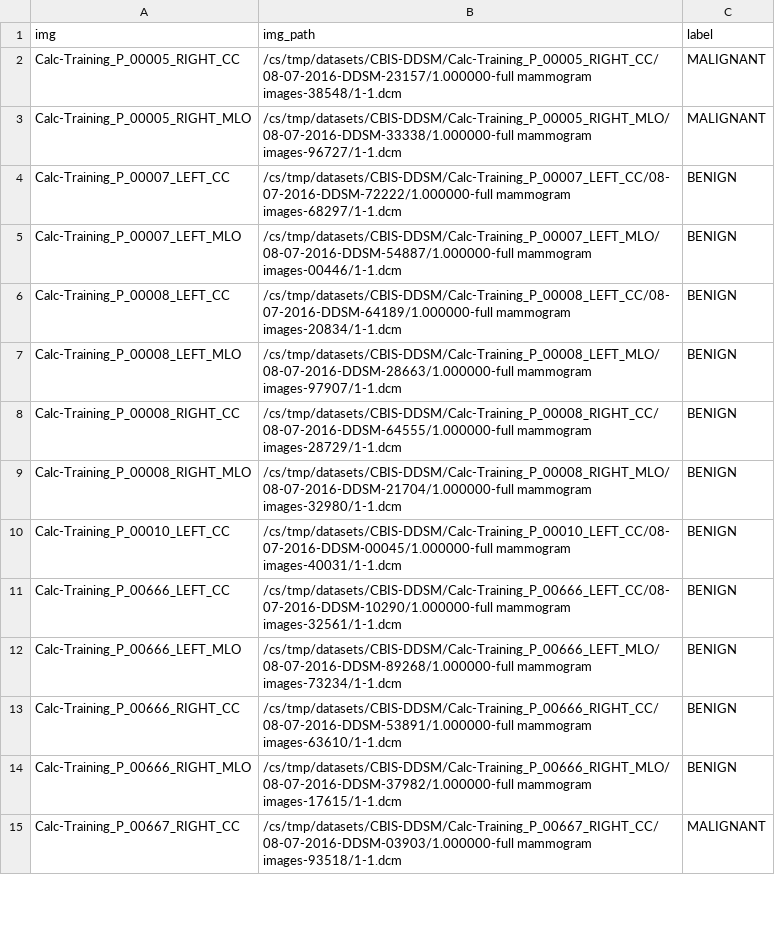
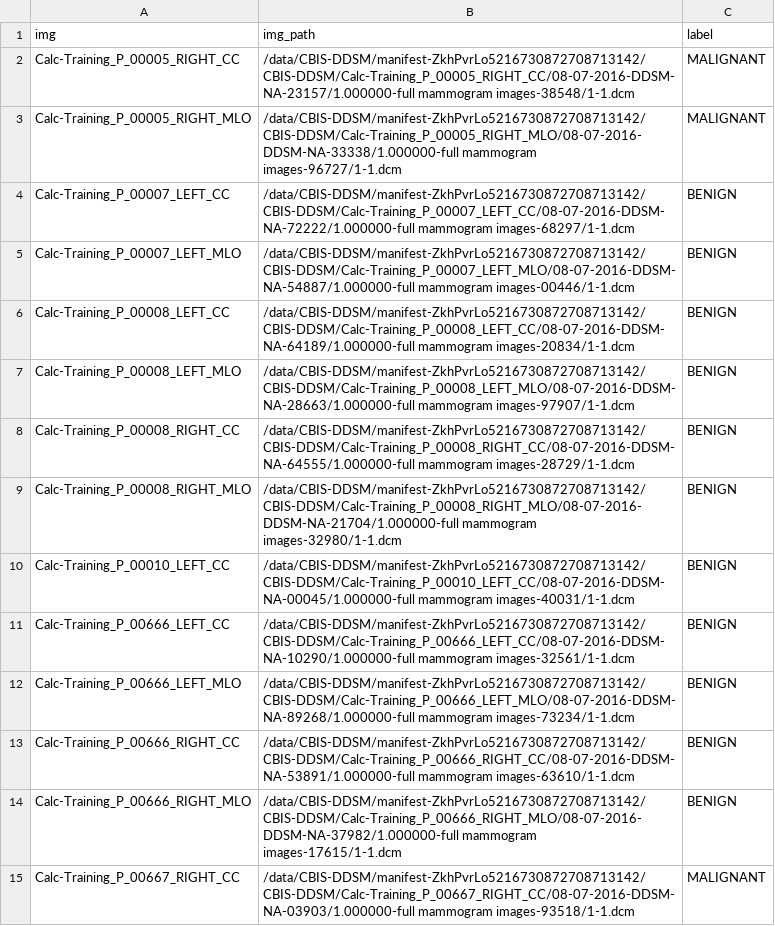
Before and after one commit to Adamouization/Breast-Cancer-Detection-Mammogram-Deep-Learning-Publication, a CSV file: data/CBIS-DDSM/training-Copy1.csv, drawn as a sheet; only a part is shown; the diff covers the shown part only.

Commit message:
Updated CSV for CBIS-DDSM manifest

```diff
--- a/data/CBIS-DDSM/training-Copy1.csv
+++ b/data/CBIS-DDSM/training-Copy1.csv
@@ -1,15 +1,15 @@
 img,img_path,label
-Calc-Training_P_00005_RIGHT_CC,/cs/tmp/datasets/CBIS-DDSM/Calc-Training_P_00005_RIGHT_CC/08-07-2016-DDSM-23157/1.000000-full mammogram images-38548/1-1.dcm,MALIGNANT
-Calc-Training_P_00005_RIGHT_MLO,/cs/tmp/datasets/CBIS-DDSM/Calc-Training_P_00005_RIGHT_MLO/08-07-2016-DDSM-33338/1.000000-full mammogram images-96727/1-1.dcm,MALIGNANT
-Calc-Training_P_00007_LEFT_CC,/cs/tmp/datasets/CBIS-DDSM/Calc-Training_P_00007_LEFT_CC/08-07-2016-DDSM-72222/1.000000-full mammogram images-68297/1-1.dcm,BENIGN
-Calc-Training_P_00007_LEFT_MLO,/cs/tmp/datasets/CBIS-DDSM/Calc-Training_P_00007_LEFT_MLO/08-07-2016-DDSM-54887/1.000000-full mammogram images-00446/1-1.dcm,BENIGN
-Calc-Training_P_00008_LEFT_CC,/cs/tmp/datasets/CBIS-DDSM/Calc-Training_P_00008_LEFT_CC/08-07-2016-DDSM-64189/1.000000-full mammogram images-20834/1-1.dcm,BENIGN
-Calc-Training_P_00008_LEFT_MLO,/cs/tmp/datasets/CBIS-DDSM/Calc-Training_P_00008_LEFT_MLO/08-07-2016-DDSM-28663/1.000000-full mammogram images-97907/1-1.dcm,BENIGN
-Calc-Training_P_00008_RIGHT_CC,/cs/tmp/datasets/CBIS-DDSM/Calc-Training_P_00008_RIGHT_CC/08-07-2016-DDSM-64555/1.000000-full mammogram images-28729/1-1.dcm,BENIGN
-Calc-Training_P_00008_RIGHT_MLO,/cs/tmp/datasets/CBIS-DDSM/Calc-Training_P_00008_RIGHT_MLO/08-07-2016-DDSM-21704/1.000000-full mammogram images-32980/1-1.dcm,BENIGN
-Calc-Training_P_00010_LEFT_CC,/cs/tmp/datasets/CBIS-DDSM/Calc-Training_P_00010_LEFT_CC/08-07-2016-DDSM-00045/1.000000-full mammogram images-40031/1-1.dcm,BENIGN
-Calc-Training_P_00666_LEFT_CC,/cs/tmp/datasets/CBIS-DDSM/Calc-Training_P_00666_LEFT_CC/08-07-2016-DDSM-10290/1.000000-full mammogram images-32561/1-1.dcm,BENIGN
-Calc-Training_P_00666_LEFT_MLO,/cs/tmp/datasets/CBIS-DDSM/Calc-Training_P_00666_LEFT_MLO/08-07-2016-DDSM-89268/1.000000-full mammogram images-73234/1-1.dcm,BENIGN
-Calc-Training_P_00666_RIGHT_CC,/cs/tmp/datasets/CBIS-DDSM/Calc-Training_P_00666_RIGHT_CC/08-07-2016-DDSM-53891/1.000000-full mammogram images-63610/1-1.dcm,BENIGN
-Calc-Training_P_00666_RIGHT_MLO,/cs/tmp/datasets/CBIS-DDSM/Calc-Training_P_00666_RIGHT_MLO/08-07-2016-DDSM-37982/1.000000-full mammogram images-17615/1-1.dcm,BENIGN
-Calc-Training_P_00667_RIGHT_CC,/cs/tmp/datasets/CBIS-DDSM/Calc-Training_P_00667_RIGHT_CC/08-07-2016-DDSM-03903/1.000000-full mammogram images-93518/1-1.dcm,MALIGNANT
+Calc-Training_P_00005_RIGHT_CC,/data/CBIS-DDSM/manifest-ZkhPvrLo5216730872708713142/CBIS-DDSM/Calc-Training_P_00005_RIGHT_CC/08-07-2016-DDSM-NA-23157/1.000000-full mammogram images-38548/1-1.dcm,MALIGNANT
+Calc-Training_P_00005_RIGHT_MLO,/data/CBIS-DDSM/manifest-ZkhPvrLo5216730872708713142/CBIS-DDSM/Calc-Training_P_00005_RIGHT_MLO/08-07-2016-DDSM-NA-33338/1.000000-full mammogram images-96727/1-1.dcm,MALIGNANT
+Calc-Training_P_00007_LEFT_CC,/data/CBIS-DDSM/manifest-ZkhPvrLo5216730872708713142/CBIS-DDSM/Calc-Training_P_00007_LEFT_CC/08-07-2016-DDSM-NA-72222/1.000000-full mammogram images-68297/1-1.dcm,BENIGN
+Calc-Training_P_00007_LEFT_MLO,/data/CBIS-DDSM/manifest-ZkhPvrLo5216730872708713142/CBIS-DDSM/Calc-Training_P_00007_LEFT_MLO/08-07-2016-DDSM-NA-54887/1.000000-full mammogram images-00446/1-1.dcm,BENIGN
+Calc-Training_P_00008_LEFT_CC,/data/CBIS-DDSM/manifest-ZkhPvrLo5216730872708713142/CBIS-DDSM/Calc-Training_P_00008_LEFT_CC/08-07-2016-DDSM-NA-64189/1.000000-full mammogram images-20834/1-1.dcm,BENIGN
+Calc-Training_P_00008_LEFT_MLO,/data/CBIS-DDSM/manifest-ZkhPvrLo5216730872708713142/CBIS-DDSM/Calc-Training_P_00008_LEFT_MLO/08-07-2016-DDSM-NA-28663/1.000000-full mammogram images-97907/1-1.dcm,BENIGN
+Calc-Training_P_00008_RIGHT_CC,/data/CBIS-DDSM/manifest-ZkhPvrLo5216730872708713142/CBIS-DDSM/Calc-Training_P_00008_RIGHT_CC/08-07-2016-DDSM-NA-64555/1.000000-full mammogram images-28729/1-1.dcm,BENIGN
+Calc-Training_P_00008_RIGHT_MLO,/data/CBIS-DDSM/manifest-ZkhPvrLo5216730872708713142/CBIS-DDSM/Calc-Training_P_00008_RIGHT_MLO/08-07-2016-DDSM-NA-21704/1.000000-full mammogram images-32980/1-1.dcm,BENIGN
+Calc-Training_P_00010_LEFT_CC,/data/CBIS-DDSM/manifest-ZkhPvrLo5216730872708713142/CBIS-DDSM/Calc-Training_P_00010_LEFT_CC/08-07-2016-DDSM-NA-00045/1.000000-full mammogram images-40031/1-1.dcm,BENIGN
+Calc-Training_P_00666_LEFT_CC,/data/CBIS-DDSM/manifest-ZkhPvrLo5216730872708713142/CBIS-DDSM/Calc-Training_P_00666_LEFT_CC/08-07-2016-DDSM-NA-10290/1.000000-full mammogram images-32561/1-1.dcm,BENIGN
+Calc-Training_P_00666_LEFT_MLO,/data/CBIS-DDSM/manifest-ZkhPvrLo5216730872708713142/CBIS-DDSM/Calc-Training_P_00666_LEFT_MLO/08-07-2016-DDSM-NA-89268/1.000000-full mammogram images-73234/1-1.dcm,BENIGN
+Calc-Training_P_00666_RIGHT_CC,/data/CBIS-DDSM/manifest-ZkhPvrLo5216730872708713142/CBIS-DDSM/Calc-Training_P_00666_RIGHT_CC/08-07-2016-DDSM-NA-53891/1.000000-full mammogram images-63610/1-1.dcm,BENIGN
+Calc-Training_P_00666_RIGHT_MLO,/data/CBIS-DDSM/manifest-ZkhPvrLo5216730872708713142/CBIS-DDSM/Calc-Training_P_00666_RIGHT_MLO/08-07-2016-DDSM-NA-37982/1.000000-full mammogram images-17615/1-1.dcm,BENIGN
+Calc-Training_P_00667_RIGHT_CC,/data/CBIS-DDSM/manifest-ZkhPvrLo5216730872708713142/CBIS-DDSM/Calc-Training_P_00667_RIGHT_CC/08-07-2016-DDSM-NA-03903/1.000000-full mammogram images-93518/1-1.dcm,MALIGNANT
```
Also changed, not shown: 13 edited cells elsewhere in this file, 6 other files.
